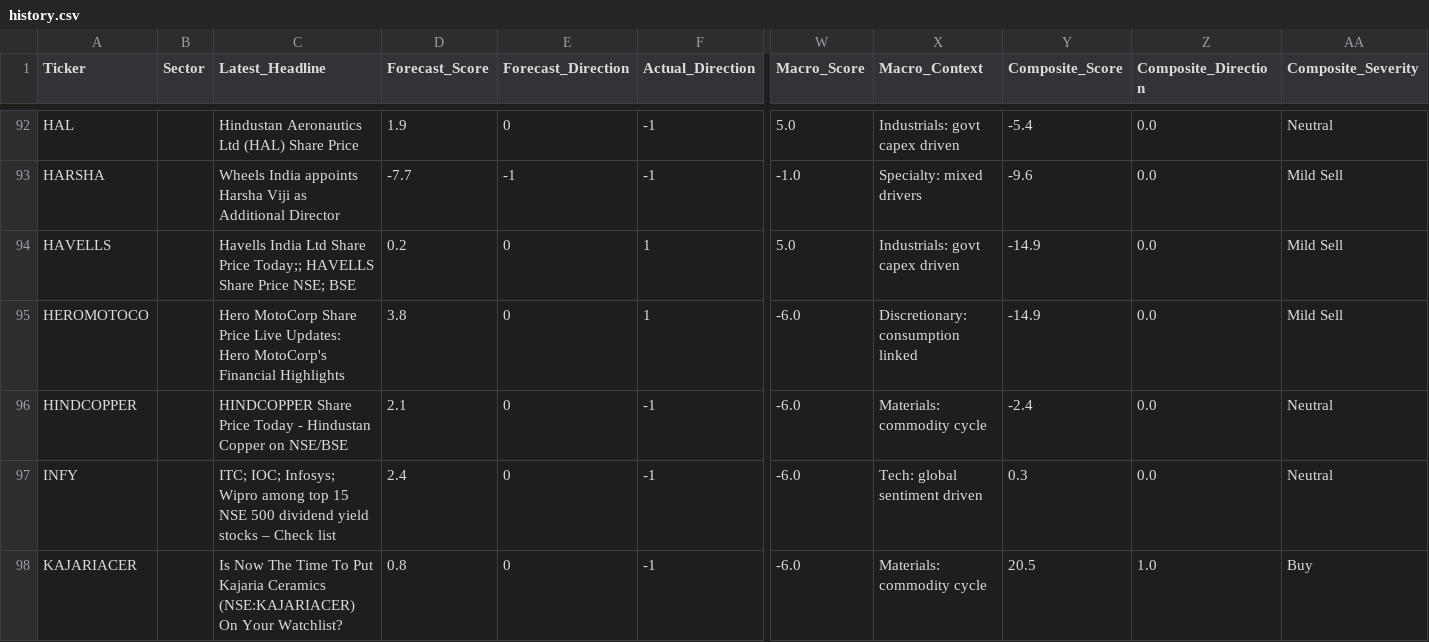
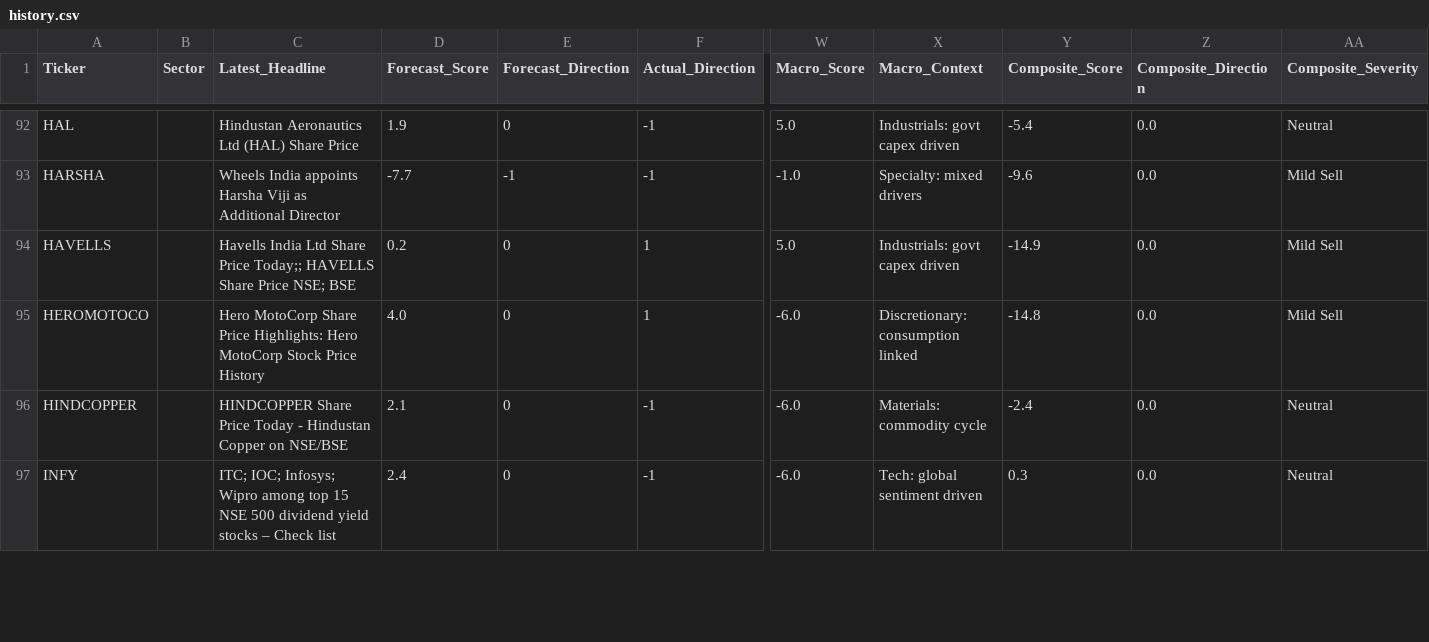
Before and after one commit to rupak-sarkar/xchart-app, a CSV file: history.csv, drawn as a sheet; only a part is shown, gaps mark what is left out; removed rows and columns are numbered as before the commit, all else as after; rows hold the shown columns only; the diff covers the shown part only; the diff names each change by its address in the sheet, - before the commit and + after, or states it on an @@ line.

```diff
--- a/history.csv
+++ b/history.csv
-C95 (Latest_Headline): …Share Price Live Updates: Hero MotoCorp's Financial Highlights
+C95 (Latest_Headline): …Share Price Highlights: Hero MotoCorp Stock Price History
-D95 (Forecast_Score): 3.8
+D95 (Forecast_Score): 4.0
-Y95 (Composite_Score): -14.9
+Y95 (Composite_Score): -14.8
-row 98: KAJARIACER |  | Is Now The Time To Put Kajaria Ceramics (NSE:KAJARIACER) On Your Watchlist? | 0.8 | 0 | -1 | -6.0 | Materials: commodity cycle | 20.5 | 1.0 | Buy
```
Also changed, not shown: 1 added row, 2 removed rows and 35 edited cells elsewhere in this file, data.csv.
